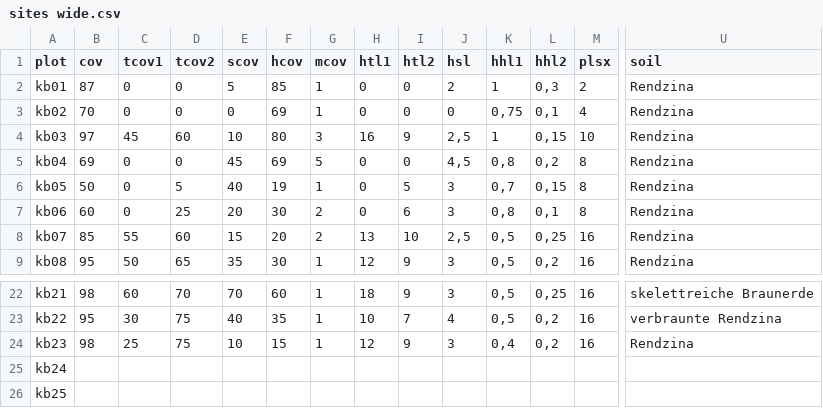
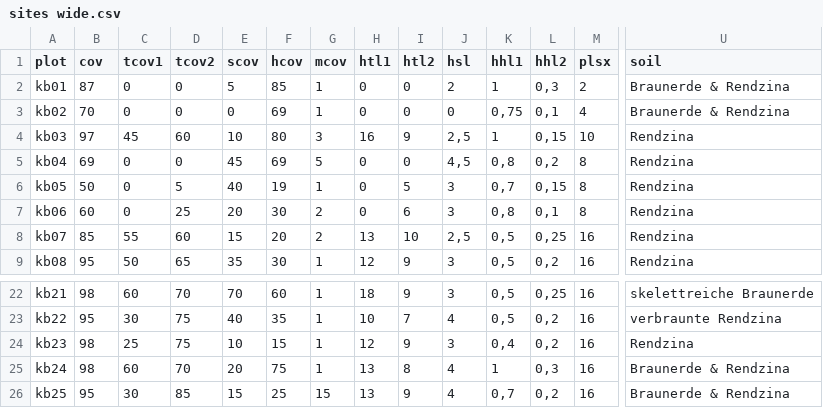
Before and after one commit to albinblaschka/vegsoup-data, a CSV file: kapuzinerberg dta/sites wide.csv, drawn as a sheet; only a part is shown, gaps mark what is left out; the diff covers the shown part only; the diff names each change by its address in the sheet, - before the commit and + after, or states it on an @@ line.

```diff
--- a/kapuzinerberg dta/sites wide.csv
+++ b/kapuzinerberg dta/sites wide.csv
-U2:U3 (soil): Rendzina
+U2:U3 (soil): Braunerde & Rendzina
-B25 (cov): (empty)
+B25 (cov): 98
-C25 (tcov1): (empty)
+C25 (tcov1): 60
-D25 (tcov2): (empty)
+D25 (tcov2): 70
-E25 (scov): (empty)
+E25 (scov): 20
-F25 (hcov): (empty)
+F25 (hcov): 75
-G25 (mcov): (empty)
+G25 (mcov): 1
-H25:H26 (htl1): (empty)
+H25:H26 (htl1): 13
-I25 (htl2): (empty)
+I25 (htl2): 8
-J25:J26 (hsl): (empty)
+J25:J26 (hsl): 4
-K25 (hhl1): (empty)
+K25 (hhl1): 1
-L25 (hhl2): (empty)
+L25 (hhl2): 0,3
-M25:M26 (plsx): (empty)
+M25:M26 (plsx): 16
-U25:U26 (soil): (empty)
+U25:U26 (soil): Braunerde & Rendzina
-B26 (cov): (empty)
+B26 (cov): 95
-C26 (tcov1): (empty)
+C26 (tcov1): 30
-D26 (tcov2): (empty)
+D26 (tcov2): 85
-E26 (scov): (empty)
+E26 (scov): 15
-F26 (hcov): (empty)
+F26 (hcov): 25
-G26 (mcov): (empty)
+G26 (mcov): 15
-I26 (htl2): (empty)
+I26 (htl2): 9
-K26 (hhl1): (empty)
+K26 (hhl1): 0,7
-L26 (hhl2): (empty)
+L26 (hhl2): 0,2
```
Also changed, not shown: 34 edited cells elsewhere in this file, kapuzinerberg dta/species.csv, 2 other files.
